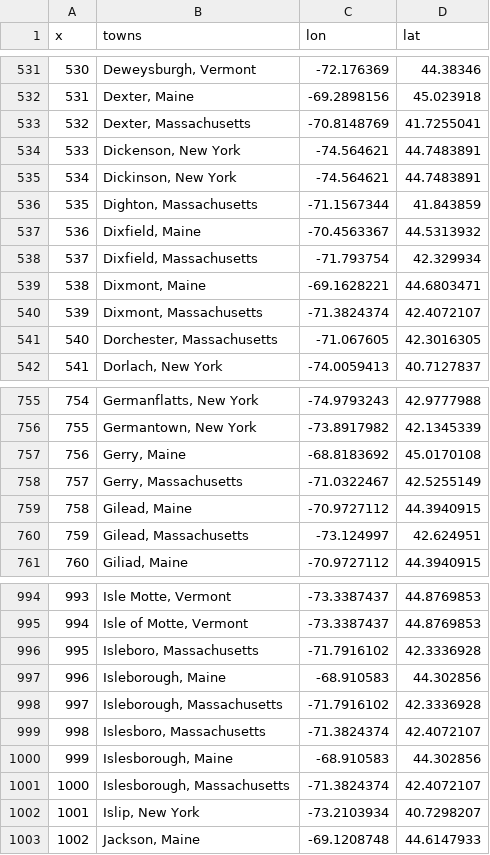
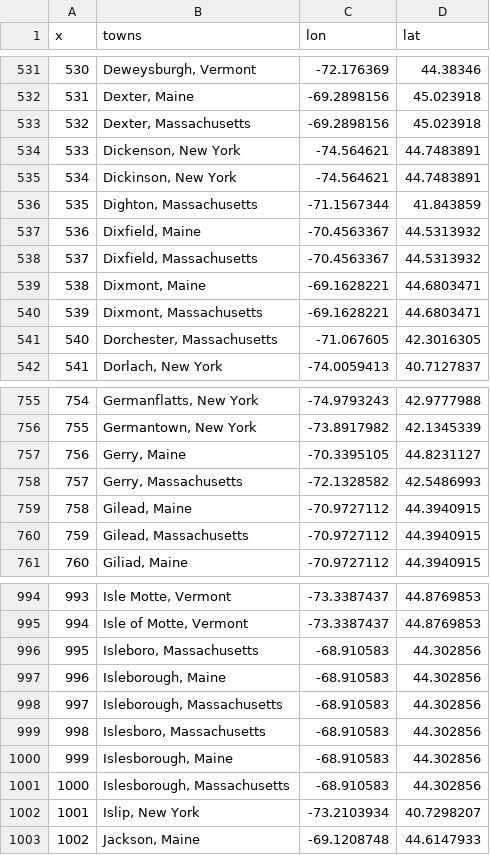
Before and after one commit to danieljohnevans/NNV-Geocoding, a CSV file: neAllLocations.csv, drawn as a sheet; only a part is shown, gaps mark what is left out; the diff covers the shown part only.

```diff
--- a/neAllLocations.csv
+++ b/neAllLocations.csv
@@ -532,3 +532,3 @@ x,towns,lon,lat
 531,"Dexter, Maine",-69.2898156,45.023918
-532,"Dexter, Massachusetts",-70.8148769,41.7255041
+532,"Dexter, Massachusetts",-69.2898156,45.023918
 533,"Dickenson, New York",-74.564621,44.7483891
@@ -537,5 +537,5 @@ x,towns,lon,lat
 536,"Dixfield, Maine",-70.4563367,44.5313932
-537,"Dixfield, Massachusetts",-71.793754,42.329934
+537,"Dixfield, Massachusetts",-70.4563367,44.5313932
 538,"Dixmont, Maine",-69.1628221,44.6803471
-539,"Dixmont, Massachusetts",-71.3824374,42.4072107
+539,"Dixmont, Massachusetts",-69.1628221,44.6803471
 540,"Dorchester, Massachusetts",-71.067605,42.3016305
@@ -756,6 +756,6 @@ x,towns,lon,lat
 755,"Germantown, New York",-73.8917982,42.1345339
-756,"Gerry, Maine",-68.8183692,45.0170108
-757,"Gerry, Massachusetts",-71.0322467,42.5255149
+756,"Gerry, Maine",-70.3395105,44.8231127
+757,"Gerry, Massachusetts",-72.1328582,42.5486993
 758,"Gilead, Maine",-70.9727112,44.3940915
-759,"Gilead, Massachusetts",-73.124997,42.624951
+759,"Gilead, Massachusetts",-70.9727112,44.3940915
 760,"Giliad, Maine",-70.9727112,44.3940915
@@ -995,8 +995,8 @@ x,towns,lon,lat
 994,"Isle of Motte, Vermont",-73.3387437,44.8769853
-995,"Isleboro, Massachusetts",-71.7916102,42.3336928
+995,"Isleboro, Massachusetts",-68.910583,44.302856
 996,"Isleborough, Maine",-68.910583,44.302856
-997,"Isleborough, Massachusetts",-71.7916102,42.3336928
-998,"Islesboro, Massachusetts",-71.3824374,42.4072107
+997,"Isleborough, Massachusetts",-68.910583,44.302856
+998,"Islesboro, Massachusetts",-68.910583,44.302856
 999,"Islesborough, Maine",-68.910583,44.302856
-1000,"Islesborough, Massachusetts",-71.3824374,42.4072107
+1000,"Islesborough, Massachusetts",-68.910583,44.302856
 1001,"Islip, New York",-73.2103934,40.7298207
```
Also changed, not shown: 94 edited cells elsewhere in this file.
